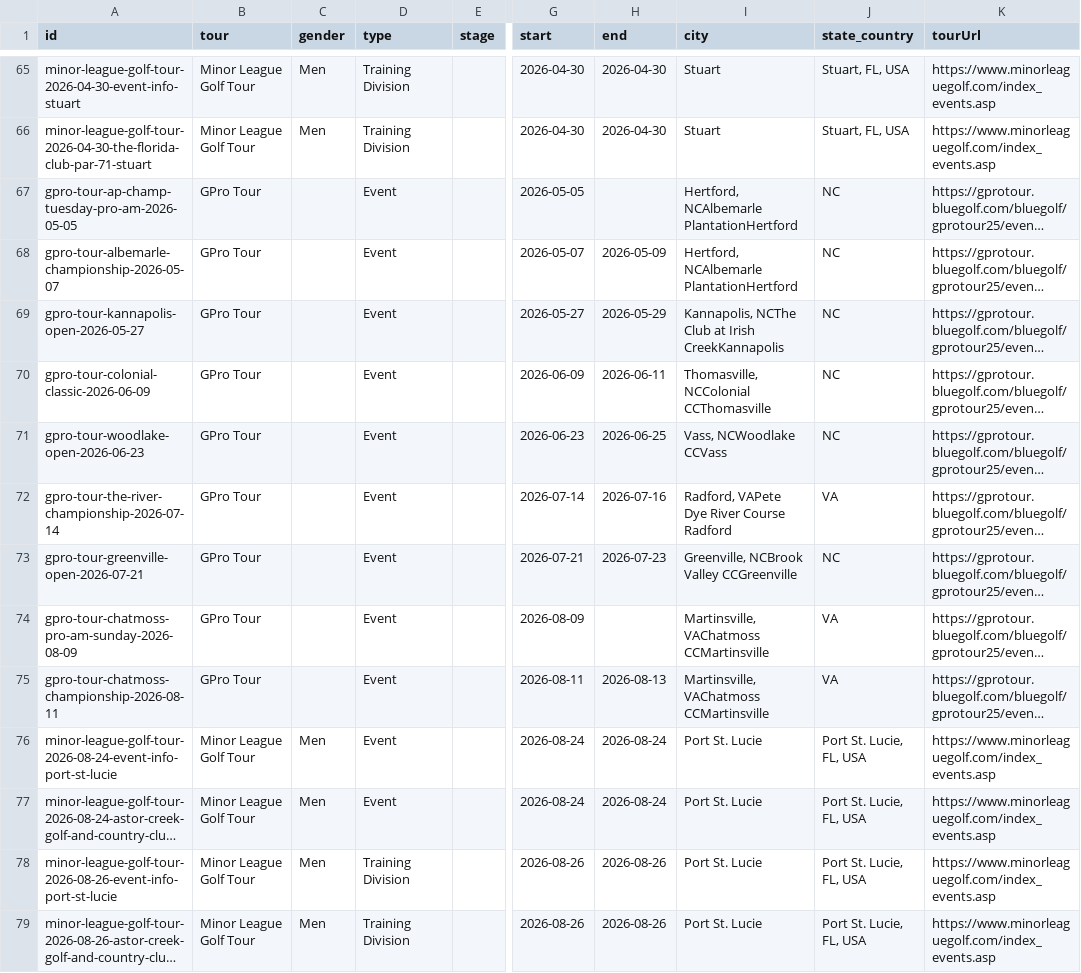
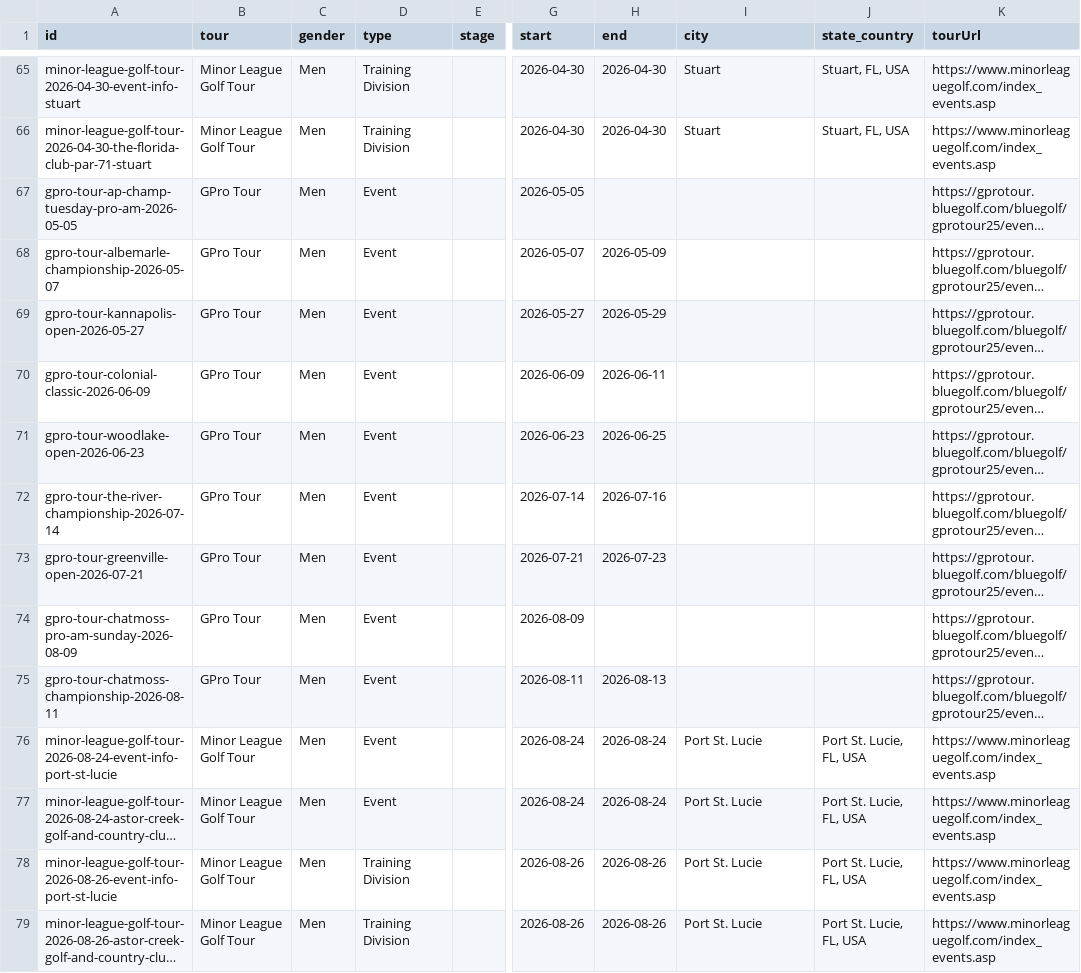
Before and after one commit to pbh007/propath-data, a CSV file: data/ProPath-MiniTour2026-MasterEvents.csv, drawn as a sheet; only a part is shown, gaps mark what is left out; long unchanged cells end in …; the diff covers the shown part only; the diff names each change by its address in the sheet, - before the commit and + after, or states it on an @@ line.

```diff
--- a/data/ProPath-MiniTour2026-MasterEvents.csv
+++ b/data/ProPath-MiniTour2026-MasterEvents.csv
-C67:C75 (gender): (empty)
+C67:C75 (gender): Men
-I67:I68 (city): Hertford, NCAlbemarle PlantationHertford
+I67:I68 (city): (empty)
-J67:J71 (state_country): NC
+J67:J71 (state_country): (empty)
-I69 (city): Kannapolis, NCThe Club at Irish CreekKannapolis
+I69 (city): (empty)
-I70 (city): Thomasville, NCColonial CCThomasville
+I70 (city): (empty)
-I71 (city): Vass, NCWoodlake CCVass
+I71 (city): (empty)
-I72 (city): Radford, VAPete Dye River Course Radford
+I72 (city): (empty)
-J72 (state_country): VA
+J72 (state_country): (empty)
-I73 (city): Greenville, NCBrook Valley CCGreenville
+I73 (city): (empty)
-J73 (state_country): NC
+J73 (state_country): (empty)
-I74:I75 (city): Martinsville, VAChatmoss CCMartinsville
+I74:I75 (city): (empty)
-J74:J75 (state_country): VA
+J74:J75 (state_country): (empty)
```
Also changed, not shown: 29 edited cells elsewhere in this file, data/_incoming_gpro.csv.
